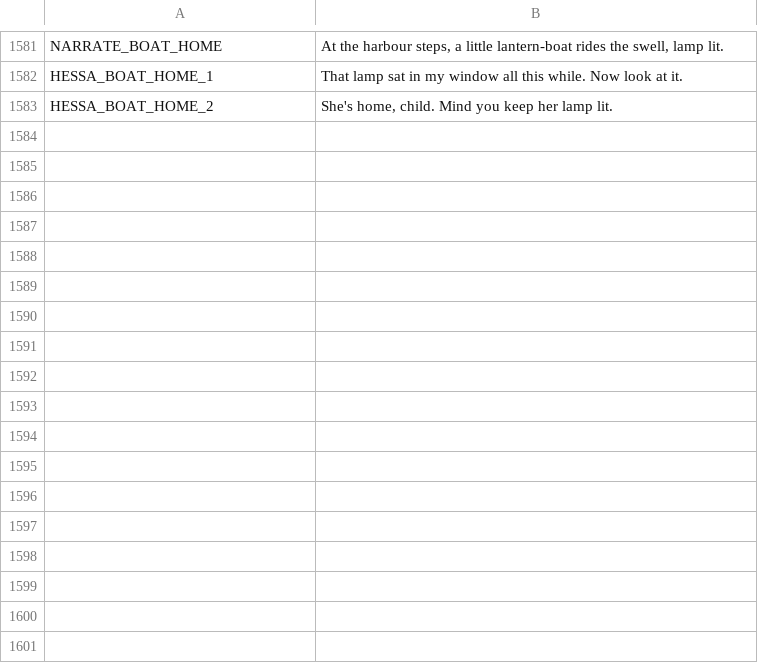
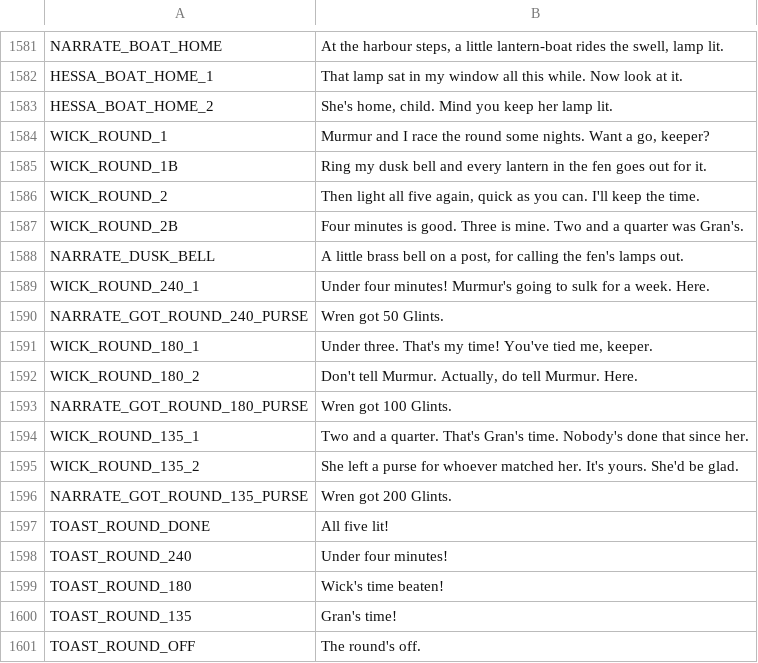
Before and after one commit to ashciraulo/Leviathan, a CSV file: locale/strings.csv, drawn as a sheet; only a part is shown, gaps mark what is left out; the diff names each change by its address in the sheet, - before the commit and + after, or states it on an @@ line.

```diff
--- a/locale/strings.csv
+++ b/locale/strings.csv
+row 1584: WICK_ROUND_1 | Murmur and I race the round some nights. Want a go, keeper?
+row 1585: WICK_ROUND_1B | Ring my dusk bell and every lantern in the fen goes out for it.
+row 1586: WICK_ROUND_2 | Then light all five again, quick as you can. I'll keep the time.
+row 1587: WICK_ROUND_2B | Four minutes is good. Three is mine. Two and a quarter was Gran's.
+row 1588: NARRATE_DUSK_BELL | A little brass bell on a post, for calling the fen's lamps out.
+row 1589: WICK_ROUND_240_1 | Under four minutes! Murmur's going to sulk for a week. Here.
+row 1590: NARRATE_GOT_ROUND_240_PURSE | Wren got 50 Glints.
+row 1591: WICK_ROUND_180_1 | Under three. That's my time! You've tied me, keeper.
+row 1592: WICK_ROUND_180_2 | Don't tell Murmur. Actually, do tell Murmur. Here.
+row 1593: NARRATE_GOT_ROUND_180_PURSE | Wren got 100 Glints.
+row 1594: WICK_ROUND_135_1 | Two and a quarter. That's Gran's time. Nobody's done that since her.
+row 1595: WICK_ROUND_135_2 | She left a purse for whoever matched her. It's yours. She'd be glad.
+row 1596: NARRATE_GOT_ROUND_135_PURSE | Wren got 200 Glints.
+row 1597: TOAST_ROUND_DONE | All five lit!
+row 1598: TOAST_ROUND_240 | Under four minutes!
+row 1599: TOAST_ROUND_180 | Wick's time beaten!
+row 1600: TOAST_ROUND_135 | Gran's time!
+row 1601: TOAST_ROUND_OFF | The round's off.
```
Also changed, not shown: 10 other files.
